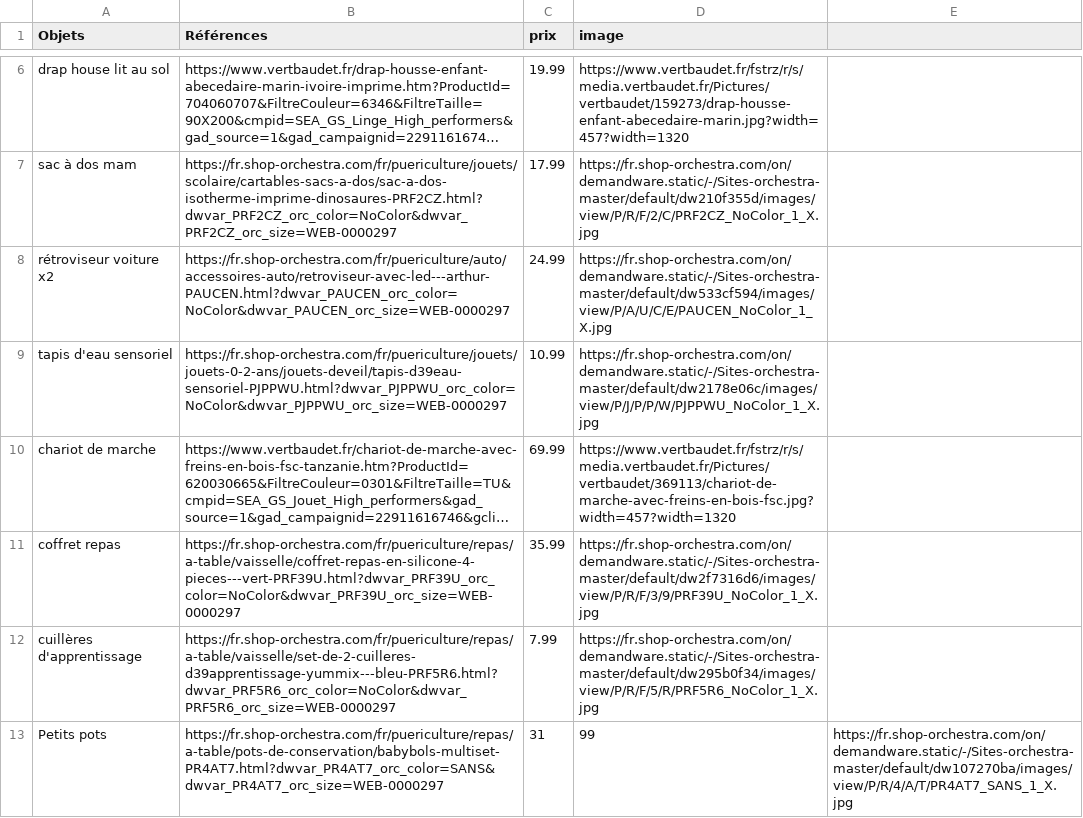
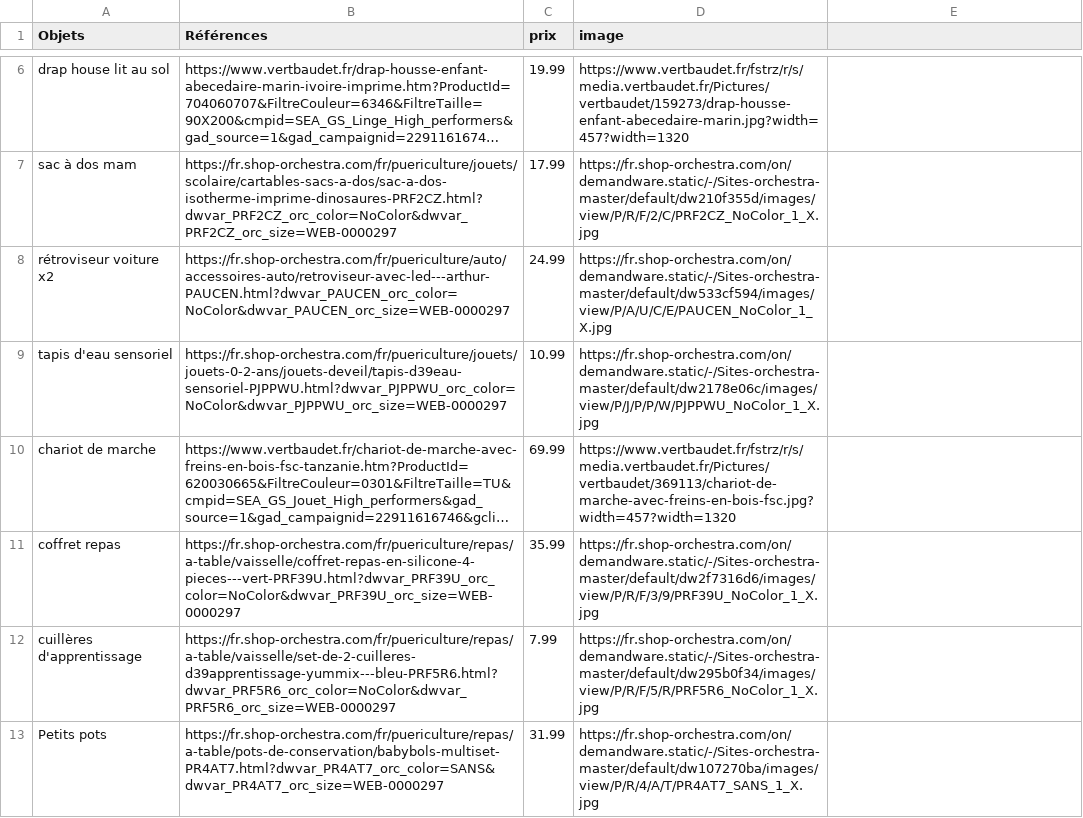
Before and after one commit to Axlrck59/lng, a CSV file: LN.csv, drawn as a sheet; only a part is shown, gaps mark what is left out; long unchanged cells end in ….

Commit message:
Update LN.csv

```diff
--- a/LN.csv
+++ b/LN.csv
@@ -12,2 +12,2 @@ coffret repas, https://fr.shop-orchestra.com/fr/puericulture/repas/a-table/vaiss
 cuillères d'apprentissage, https://fr.shop-orchestra.com/fr/puericulture/repas/a-table/vaisselle/set-de-2-cuilleres-d39apprentissage-yummix---bleu-PRF5R6.html?dwvar_PRF5R6_orc_color=NoColor&dwvar_PRF5R6_orc_size=WEB-0000297,7.99,https://fr.shop-orchestra.com/on/demandware.static/-/Sites-orchestra-master/default/dw295b0f34/images/view/P/R/F/5/R/PRF5R6_NoColor_1_X.jpg
-Petits pots, https://fr.shop-orchestra.com/fr/puericulture/repas/a-table/pots-de-conservation/babybols-multiset-PR4AT7.html?dwvar_PR4AT7_orc_color=SANS&dwvar_PR4AT7_orc_size=WEB-0000297,31,99,https://fr.shop-orchestra.com/on/demandware.static/-/Sites-orchestra-master/default/dw107270ba/images/view/P/R/4/A/T/PR4AT7_SANS_1_X.jpg
+Petits pots, https://fr.shop-orchestra.com/fr/puericulture/repas/a-table/pots-de-conservation/babybols-multiset-PR4AT7.html?dwvar_PR4AT7_orc_color=SANS&dwvar_PR4AT7_orc_size=WEB-0000297,31.99,https://fr.shop-orchestra.com/on/demandware.static/-/Sites-orchestra-master/default/dw107270ba/images/view/P/R/4/A/T/PR4AT7_SANS_1_X.jpg
```
